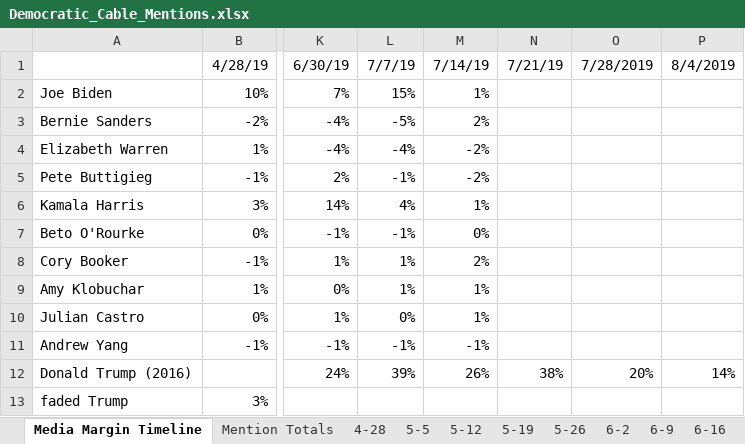
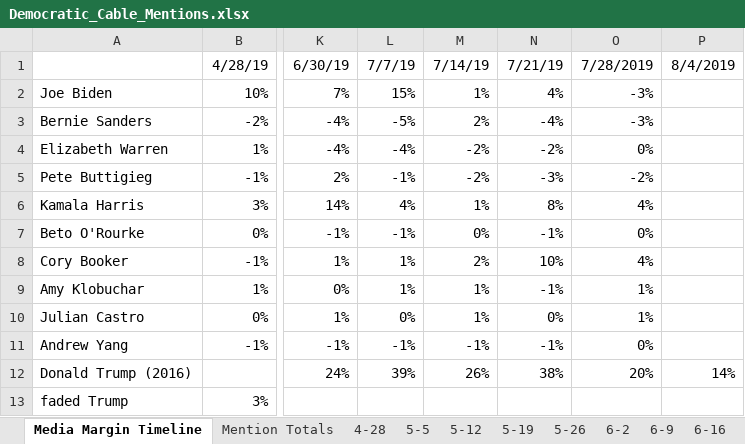
Before and after one commit to Trigonometrize/The-Visible-Primary, an Excel workbook: Democratic_Cable_Mentions.xlsx, sheet Media Margin Timeline, drawn as a sheet; only a part is shown, gaps mark what is left out; values as stored, in another font and other column widths than the file's, no borders; charts and pictures and conditional formats not drawn; the diff names each change by its address in the sheet, - before the commit and + after, or states it on an @@ line.

```diff
--- a/Democratic_Cable_Mentions.xlsx (sheet Media Margin Timeline)
+++ b/Democratic_Cable_Mentions.xlsx (sheet Media Margin Timeline)
-N2: (empty)
+N2: 4%
-O2:O3: (empty)
+O2:O3: -3%
-N3: (empty)
+N3: -4%
-N4: (empty)
+N4: -2%
-O4: (empty)
+O4: 0%
-N5: (empty)
+N5: -3%
-O5: (empty)
+O5: -2%
-N6: (empty)
+N6: 8%
-O6: (empty)
+O6: 4%
-N7: (empty)
+N7: -1%
-O7: (empty)
+O7: 0%
-N8: (empty)
+N8: 10%
-O8: (empty)
+O8: 4%
-N9: (empty)
+N9: -1%
-O9:O10: (empty)
+O9:O10: 1%
-N10: (empty)
+N10: 0%
-N11: (empty)
+N11: -1%
-O11: (empty)
+O11: 0%
```
Also changed, not shown: sheet National Polls, sheet Master List, sheet Mention Totals, other sheet tabs, formulas that keep their value, hidden cells, charts or pictures.
